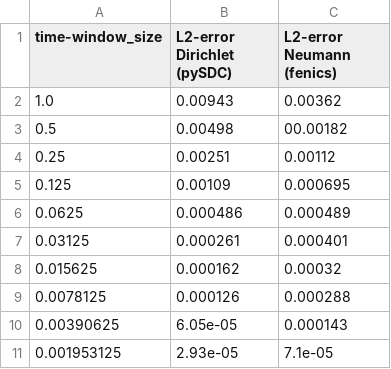
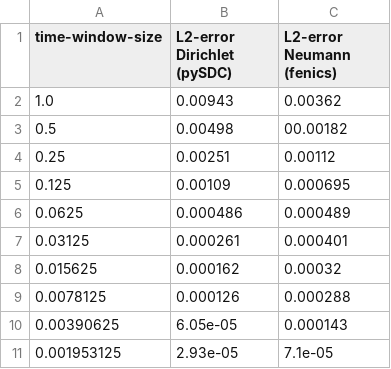
Before and after one commit to TobiasEppacher/tutorials, a CSV file: partitioned-heat-conduction/solver-fenics/TobiasOutputs/err_coupled_cubic_waveformdeg_1.csv, drawn as a sheet.

Commit message:
Refactor time window size column header in error CSV files

```diff
--- a/partitioned-heat-conduction/solver-fenics/TobiasOutputs/err_coupled_cubic_waveformdeg_1.csv
+++ b/partitioned-heat-conduction/solver-fenics/TobiasOutputs/err_coupled_cubic_waveformdeg_1.csv
@@ -1,2 +1,2 @@
-time-window_size,L2-error Dirichlet (pySDC),L2-error Neumann (fenics)
+time-window-size,L2-error Dirichlet (pySDC),L2-error Neumann (fenics)
 1.0,0.00943,0.00362
```
Also changed, not shown: partitioned-heat-conduction/solver-fenics/TobiasOutputs/err_coupled_quadratic_waveformdeg_1.csv, 2 other files.
